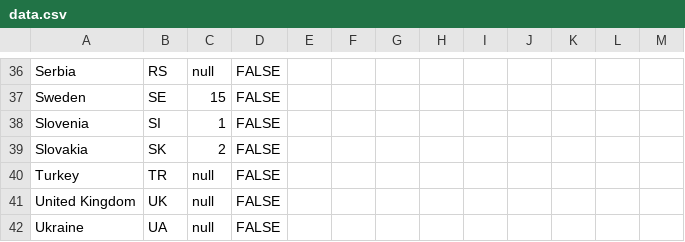
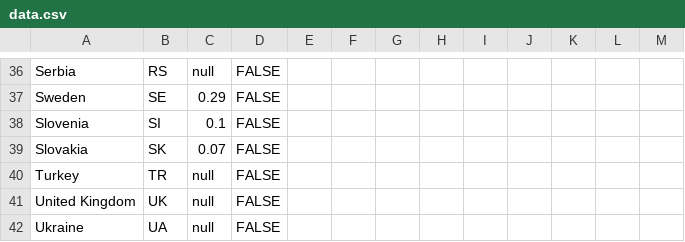
Before and after one commit to EuranetPlus/map-feminicide, a CSV file: static/data/thematic/data.csv, drawn as a sheet; only a part is shown, gaps mark what is left out; the diff covers the shown part only; the diff names each change by its address in the sheet, - before the commit and + after, or states it on an @@ line.

```diff
--- a/static/data/thematic/data.csv
+++ b/static/data/thematic/data.csv
-C37: 15
+C37: 0.29
-C38: 1
+C38: 0.1
-C39: 2
+C39: 0.07
```
Also changed, not shown: 21 edited cells elsewhere in this file.
